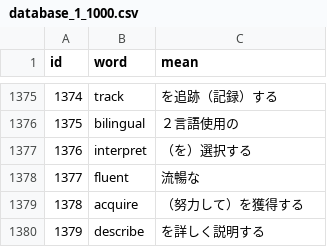
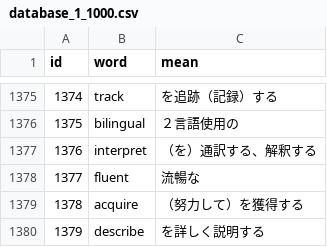
Before and after one commit to AZUMArin/practice, a CSV file: database_1_1000.csv, drawn as a sheet; only a part is shown, gaps mark what is left out.

Commit message:
Update database_1_1000.csv

```diff
--- a/database_1_1000.csv
+++ b/database_1_1000.csv
@@ -1376,3 +1376,3 @@ id,word,mean
 1375,bilingual,２言語使用の
-1376,interpret,（を）選択する
+1376,interpret,（を）通訳する、解釈する
 1377,fluent,流暢な
```
